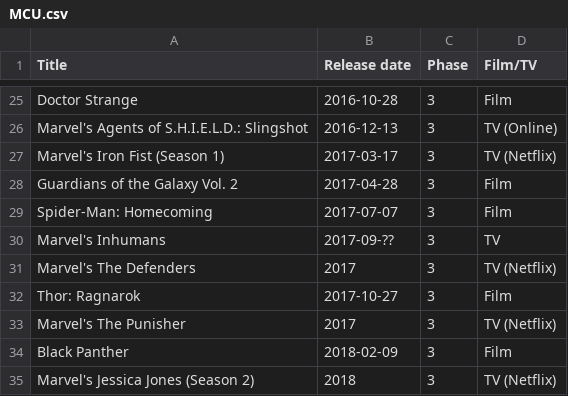
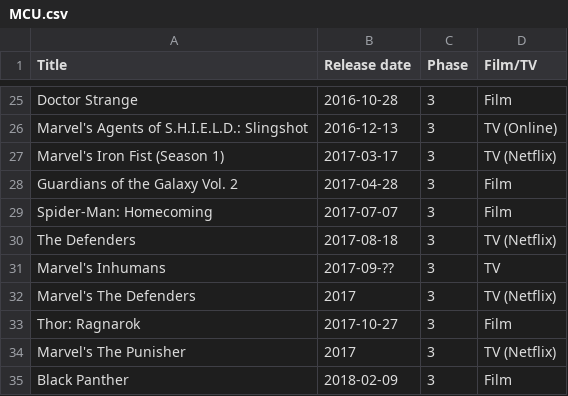
Before and after one commit to RobertShippey/MCU, a CSV file: MCU.csv, drawn as a sheet; only a part is shown, gaps mark what is left out; the shorter side is filled out with more unchanged rows; the diff names each change by its address in the sheet, - before the commit and + after, or states it on an @@ line.

```diff
--- a/MCU.csv
+++ b/MCU.csv
+row 30: The Defenders | 2017-08-18 | 3 | TV (Netflix)
```
